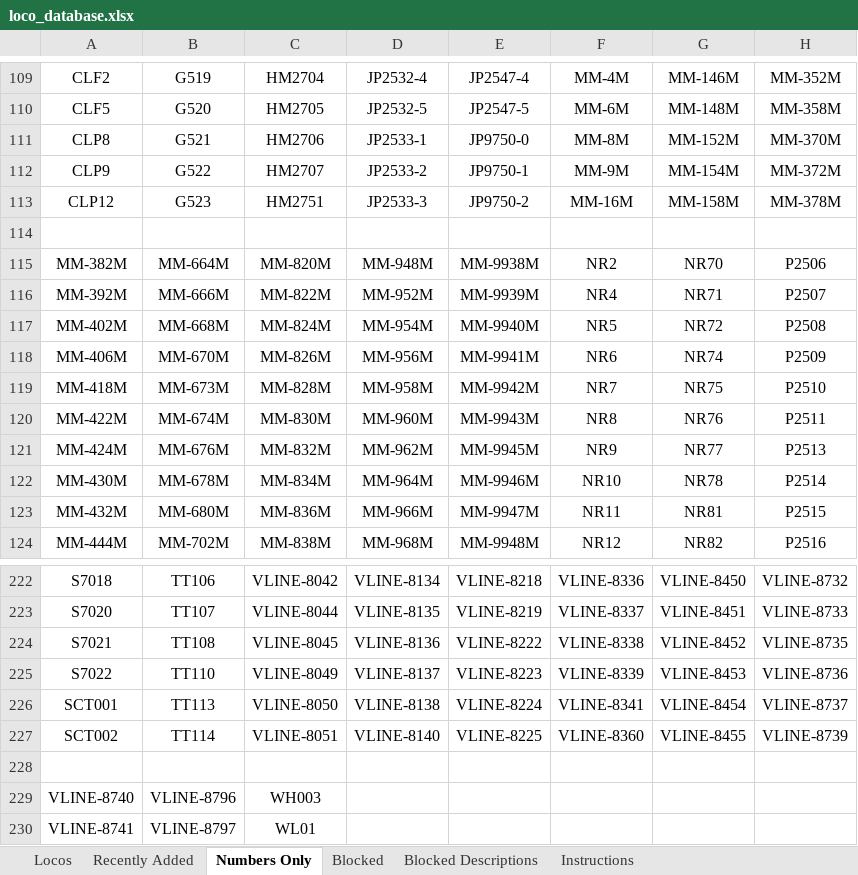
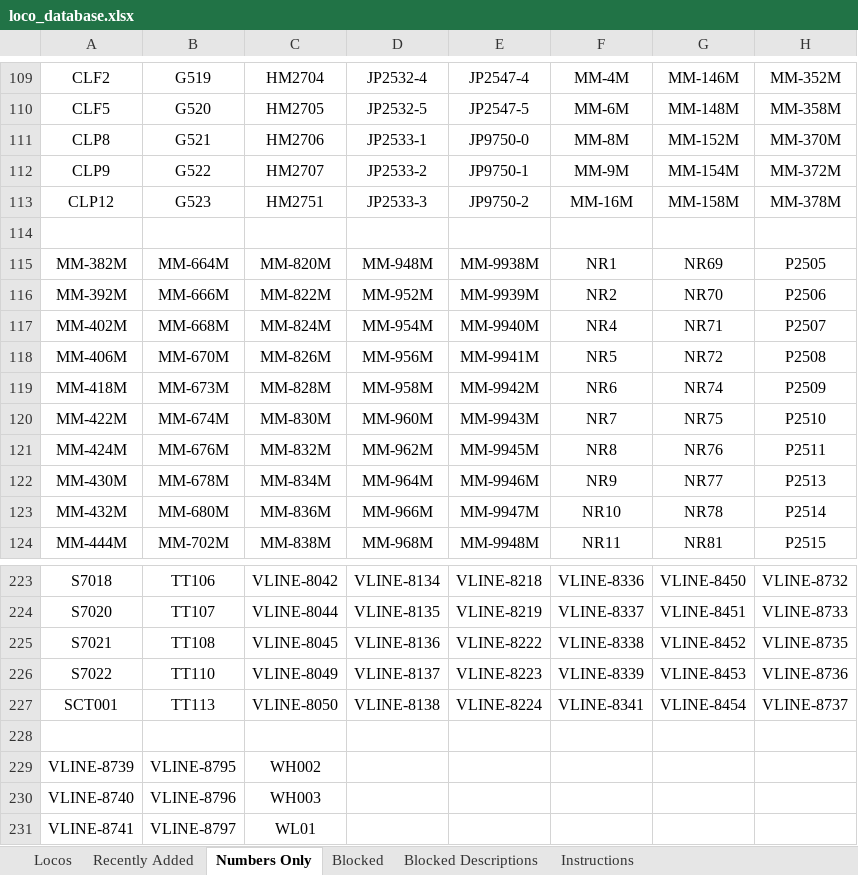
Before and after one commit to grahame21/railops-backend, an Excel workbook: static/downloads/loco_database.xlsx, sheet Numbers Only, drawn as a sheet; only a part is shown, gaps mark what is left out; values as stored, in another font and other column widths than the file's, no borders; removed rows and columns are numbered as before the commit, all else as after; the diff covers the shown part only; the diff names each change by its address in the sheet, - before the commit and + after, or states it on an @@ line.

```diff
--- a/static/downloads/loco_database.xlsx (sheet Numbers Only)
+++ b/static/downloads/loco_database.xlsx (sheet Numbers Only)
-F115: NR2
+F115: NR1
-G115: NR70
+G115: NR69
-H115: P2506
+H115: P2505
-F116: NR4
+F116: NR2
-G116: NR71
+G116: NR70
-H116: P2507
+H116: P2506
-F117: NR5
+F117: NR4
-G117: NR72
+G117: NR71
-H117: P2508
+H117: P2507
-F118: NR6
+F118: NR5
-G118: NR74
+G118: NR72
-H118: P2509
+H118: P2508
-F119: NR7
+F119: NR6
-G119: NR75
+G119: NR74
-H119: P2510
+H119: P2509
-F120: NR8
+F120: NR7
-G120: NR76
+G120: NR75
-H120: P2511
+H120: P2510
-F121: NR9
+F121: NR8
-G121: NR77
+G121: NR76
-H121: P2513
+H121: P2511
-F122: NR10
+F122: NR9
-G122: NR78
+G122: NR77
-H122: P2514
+H122: P2513
-F123: NR11
+F123: NR10
-G123: NR81
+G123: NR78
-H123: P2515
+H123: P2514
-F124: NR12
+F124: NR11
-G124: NR82
+G124: NR81
-H124: P2516
+H124: P2515
-row 227: SCT002 | TT114 | VLINE-8051 | VLINE-8140 | VLINE-8225 | VLINE-8360 | VLINE-8455 | VLINE-8739
+row 229: VLINE-8739 | VLINE-8795 | WH002
```
Also changed, not shown: 1 added row, 1 removed row and 159 edited cells elsewhere in this sheet, sheet Locos, sheet Recently Added, static/downloads/loco_numbers_only.xlsx, 9 other files.
